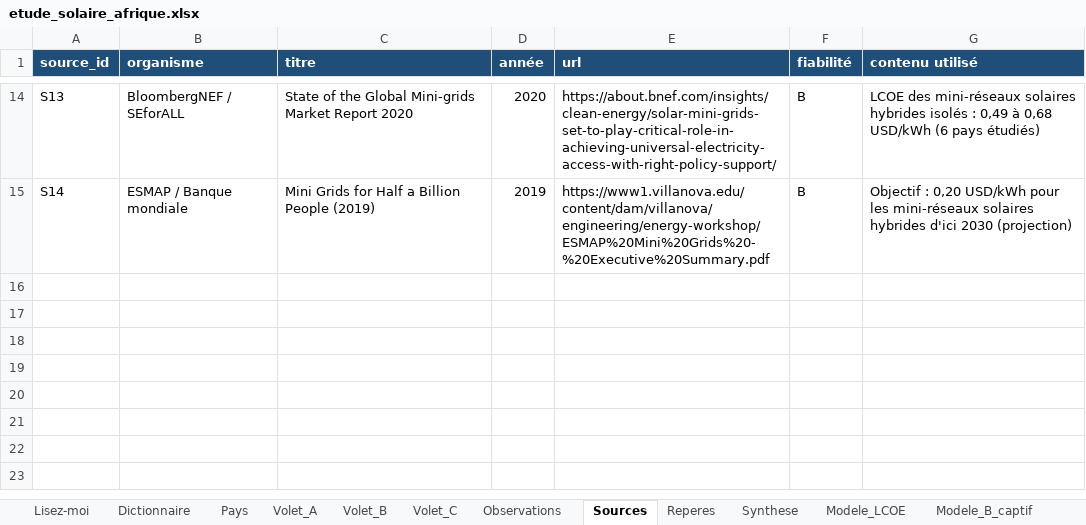
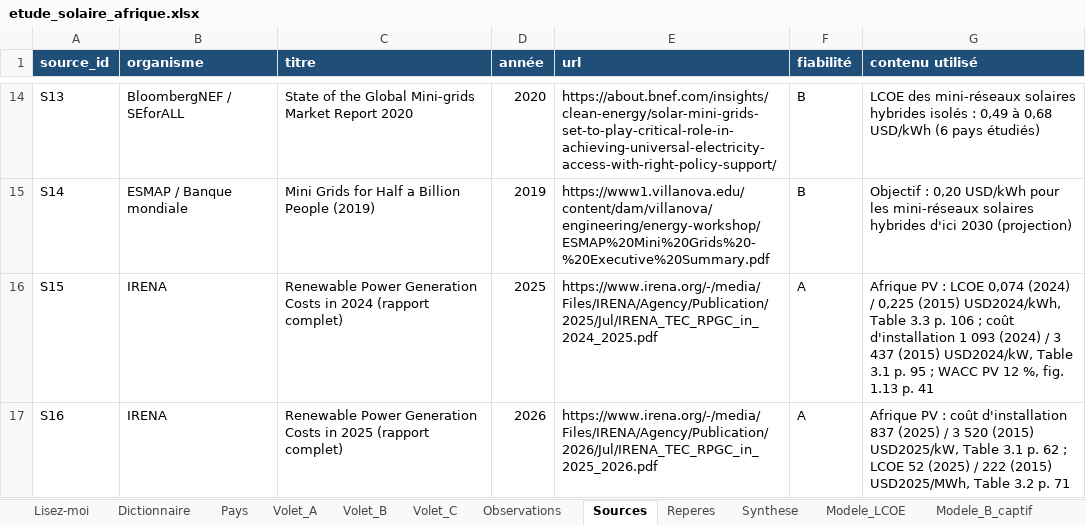
Before and after one commit to boujieka/Boujieka, an Excel workbook: studies/solaire-afrique/etude_solaire_afrique.xlsx, sheet Sources, drawn as a sheet; only a part is shown, gaps mark what is left out; values as stored, in another font and other column widths than the file's, no borders; the diff names each change by its address in the sheet, - before the commit and + after, or states it on an @@ line.

```diff
--- a/studies/solaire-afrique/etude_solaire_afrique.xlsx (sheet Sources)
+++ b/studies/solaire-afrique/etude_solaire_afrique.xlsx (sheet Sources)
+row 16: S15 | IRENA | Renewable Power Generation Costs in 2024 (rapport complet) | 2025 | https://www.irena.org/-/media/Files/IRENA/Agency/Publication/2025/Jul/IRENA_TEC_RPGC_in_2024_2025.pdf | A | Afrique PV : LCOE 0,074 (2024) / 0,225 (2015) USD2024/kWh, Table 3.3 p. 106 ; coût d'installation 1 093 (2024) / 3 437 (2015) USD2024/kW, Table 3.1 p. 95 ; WACC PV 12 %, fig. 1.13 p. 41
+row 17: S16 | IRENA | Renewable Power Generation Costs in 2025 (rapport complet) | 2026 | https://www.irena.org/-/media/Files/IRENA/Agency/Publication/2026/Jul/IRENA_TEC_RPGC_in_2025_2026.pdf | A | Afrique PV : coût d'installation 837 (2025) / 3 520 (2015) USD2025/kW, Table 3.1 p. 62 ; LCOE 52 (2025) / 222 (2015) USD2025/MWh, Table 3.2 p. 71
```
Also changed, not shown: sheet Reperes, sheet Verif_proposition, 3 other files.
